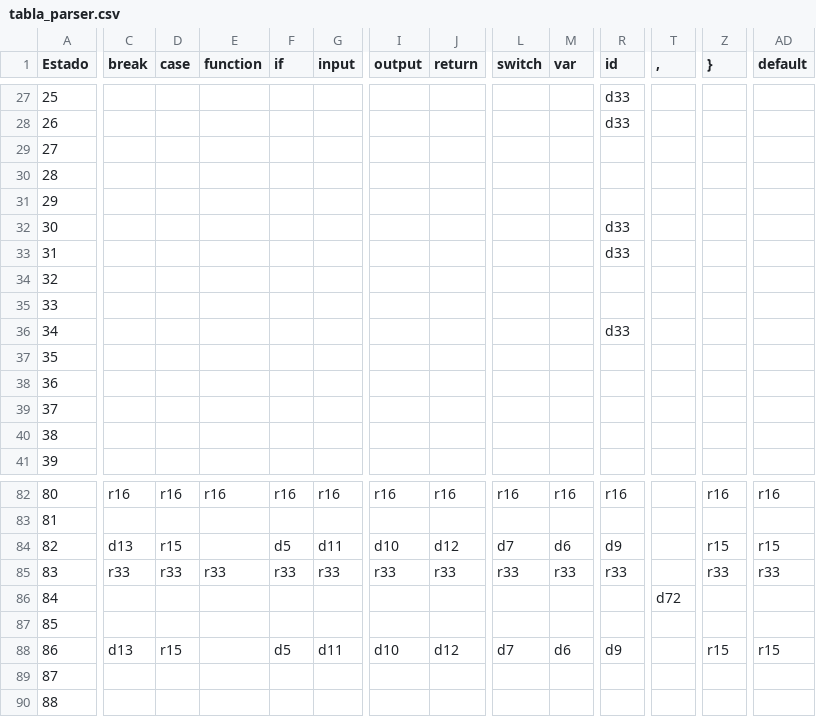
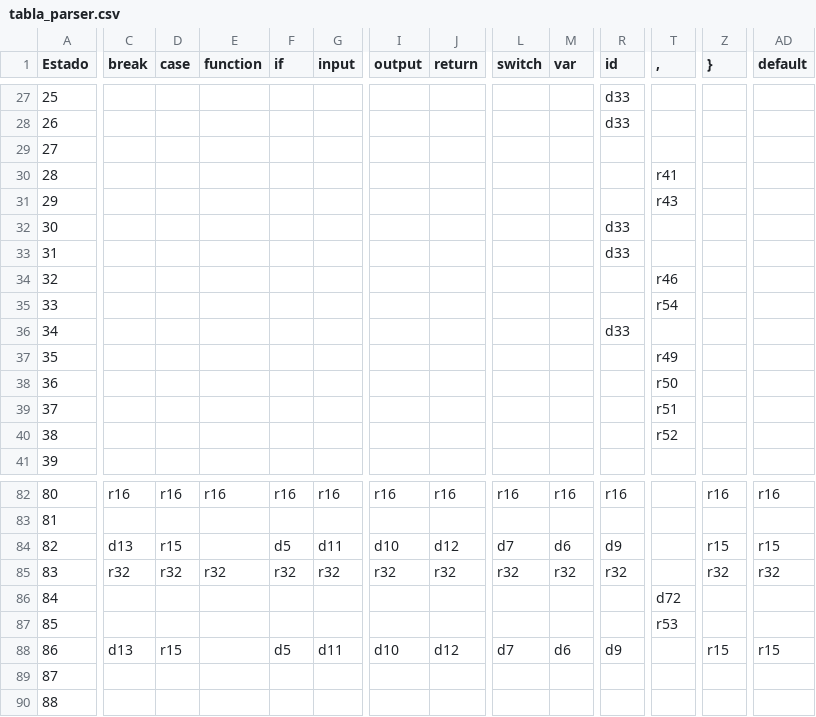
Before and after one commit to Zexwire/PracticaPDL, a CSV file: tabla_parser.csv, drawn as a sheet; only a part is shown, gaps mark what is left out; the diff covers the shown part only; the diff names each change by its address in the sheet, - before the commit and + after, or states it on an @@ line.

```diff
--- a/tabla_parser.csv
+++ b/tabla_parser.csv
-T30 (,): (empty)
+T30 (,): r41
-T31 (,): (empty)
+T31 (,): r43
-T34 (,): (empty)
+T34 (,): r46
-T35 (,): (empty)
+T35 (,): r54
-T37 (,): (empty)
+T37 (,): r49
-T38 (,): (empty)
+T38 (,): r50
-T39 (,): (empty)
+T39 (,): r51
-T40 (,): (empty)
+T40 (,): r52
-C85 (break): r33
+C85 (break): r32
-D85 (case): r33
+D85 (case): r32
-E85 (function): r33
+E85 (function): r32
-F85 (if): r33
+F85 (if): r32
-G85 (input): r33
+G85 (input): r32
-I85 (output): r33
+I85 (output): r32
-J85 (return): r33
+J85 (return): r32
-L85 (switch): r33
+L85 (switch): r32
-M85 (var): r33
+M85 (var): r32
-R85 (id): r33
+R85 (id): r32
-Z85 (}): r33
+Z85 (}): r32
-AD85 (default): r33
+AD85 (default): r32
-T87 (,): (empty)
+T87 (,): r53
```
Also changed, not shown: 27 edited cells elsewhere in this file, 4 other files.
